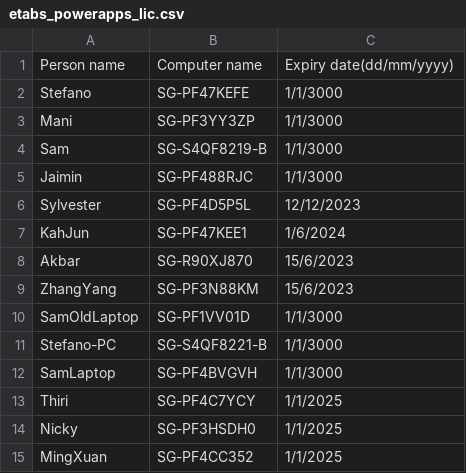
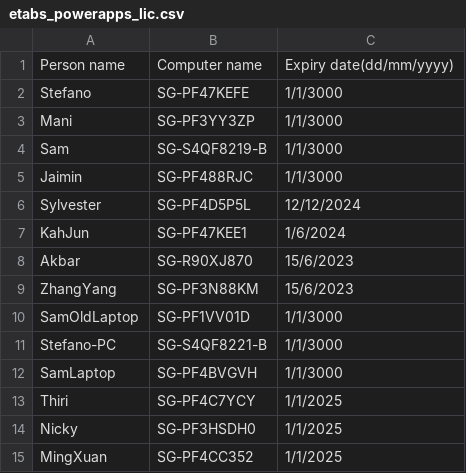
Before and after one commit to manikandan-ramboll/licensing, a CSV file: etabs_powerapps_lic.csv, drawn as a sheet.

Commit message:
Update etabs_powerapps_lic.csv

```diff
--- a/etabs_powerapps_lic.csv
+++ b/etabs_powerapps_lic.csv
@@ -5,3 +5,3 @@ Sam,SG-S4QF8219-B,1/1/3000
 Jaimin,SG-PF488RJC,1/1/3000
-Sylvester,SG-PF4D5P5L,12/12/2023
+Sylvester,SG-PF4D5P5L,12/12/2024
 KahJun,SG-PF47KEE1,1/6/2024
```
